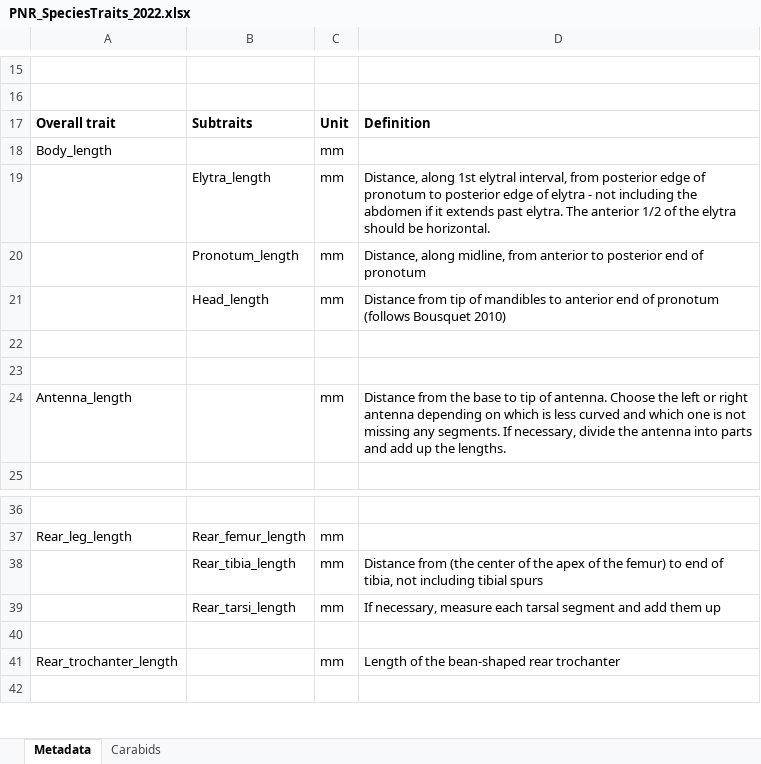
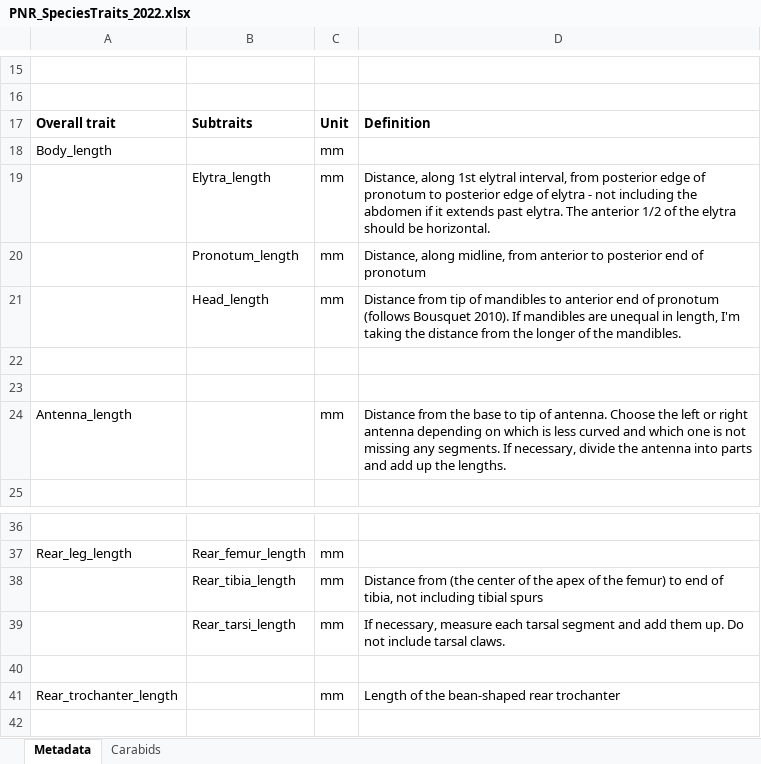
Before and after one commit to KPerryLab/PNR_Beetles, an Excel workbook: PNR_Raw_Data/PNR_SpeciesTraits_2022.xlsx, sheet Metadata, drawn as a sheet; only a part is shown, gaps mark what is left out; values as stored, in another font and other column widths than the file's, no borders; charts and pictures not drawn; the diff names each change by its address in the sheet, - before the commit and + after, or states it on an @@ line.

```diff
--- a/PNR_Raw_Data/PNR_SpeciesTraits_2022.xlsx (sheet Metadata)
+++ b/PNR_Raw_Data/PNR_SpeciesTraits_2022.xlsx (sheet Metadata)
-D21: …(follows Bousquet 2010)
+D21: …(follows Bousquet 2010). If mandibles are unequal in length, I'm taking the distance from the longer of the mandibles.
-D39: …add them up
+D39: …add them up. Do not include tarsal claws.
```
Also changed, not shown: sheet Carabids, PNR_Raw_Data/PNR2022_InvertebrateCommunity.xlsx, 1 other file.
